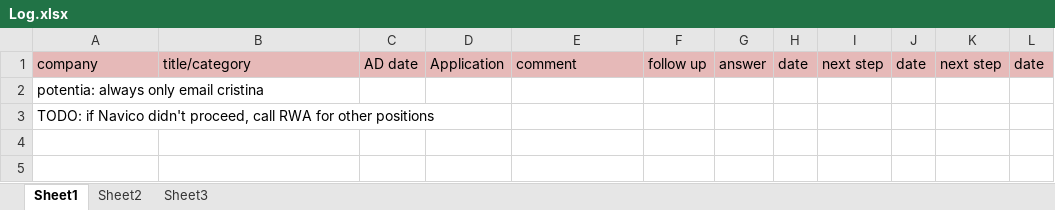
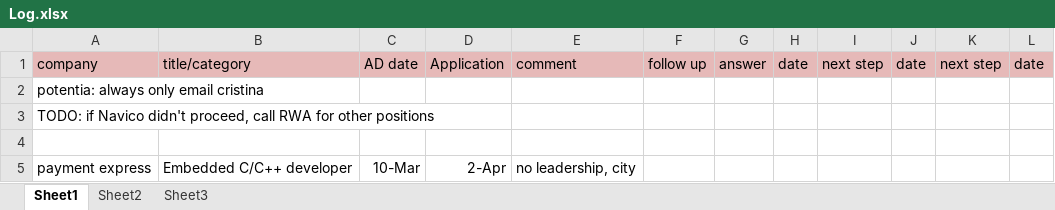
Before and after one commit to Reza-Amani/Hunting, an Excel workbook: 2017/Log.xlsx, sheet Sheet1, drawn as a sheet; values as stored, in another font and other column widths than the file's, no borders; the diff names each change by its address in the sheet, - before the commit and + after, or states it on an @@ line.

Commit message:
payment express application

```diff
--- a/2017/Log.xlsx (sheet Sheet1)
+++ b/2017/Log.xlsx (sheet Sheet1)
+row 4: (empty)
+row 5: payment express | Embedded C/C++ developer | 10-Mar | 2-Apr | no leadership, city
```
Also changed, not shown: 2 other files.
